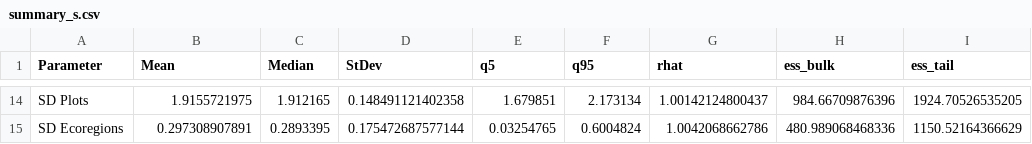
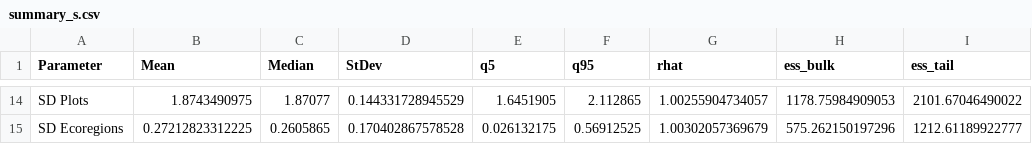
Before and after one commit to danfosterfire/pila2021, a CSV file: 04-communication/tables/summary_s.csv, drawn as a sheet; only a part is shown, gaps mark what is left out; the diff covers the shown part only.

```diff
--- a/04-communication/tables/summary_s.csv
+++ b/04-communication/tables/summary_s.csv
@@ -14,2 +14,2 @@
-"SD Plots",1.9155721975,1.912165,0.148491121402358,1.679851,2.173134,1.00142124800437,984.66709876396,1924.70526535205
-"SD Ecoregions",0.297308907891,0.2893395,0.175472687577144,0.03254765,0.6004824,1.0042068662786,480.989068468336,1150.52164366629
+"SD Plots",1.8743490975,1.87077,0.144331728945529,1.6451905,2.112865,1.00255904734057,1178.75984909053,2101.67046490022
+"SD Ecoregions",0.27212823312225,0.2605865,0.170402867578528,0.026132175,0.56912525,1.00302057369679,575.262150197296,1212.61189922777
```
Also changed, not shown: 96 edited cells elsewhere in this file, 04-communication/tables/summary_f.csv, 04-communication/tables/summary_g.csv, 37 other files.
